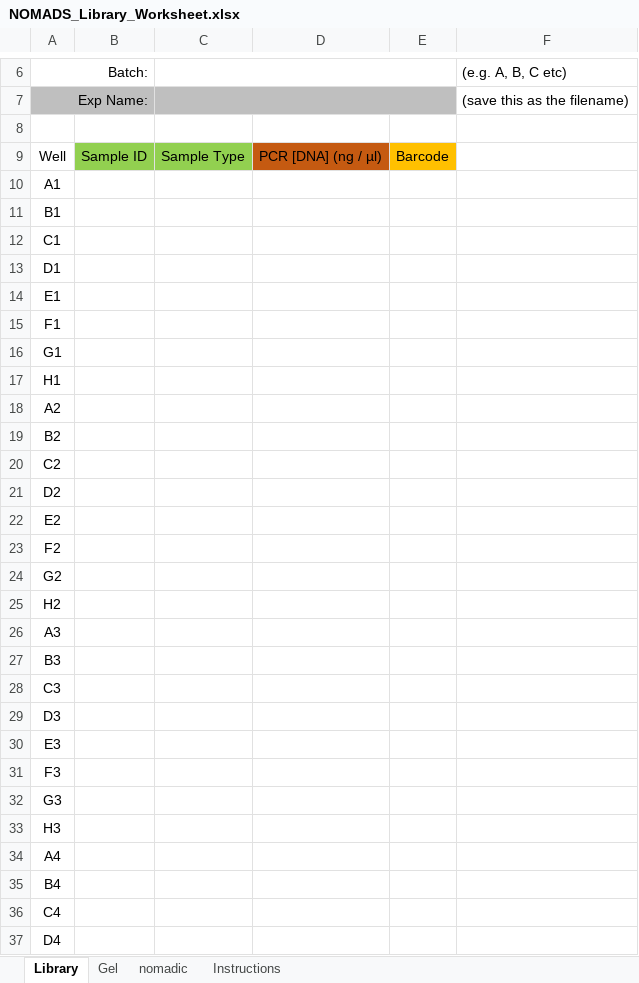
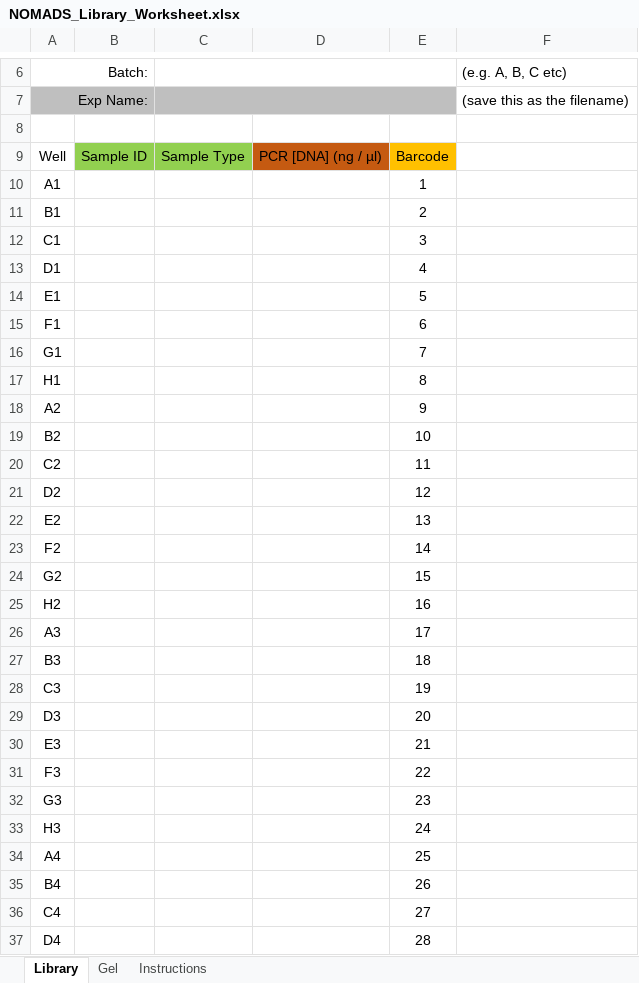
Before and after one commit to JasonAHendry/nomadic, an Excel workbook: src/nomadic/start/data/NOMADS_Library_Worksheet.xlsx, sheet Library, drawn as a sheet; only a part is shown, gaps mark what is left out; values as stored, in another font and other column widths than the file's, no borders; conditional formats and table styles not drawn; the diff covers the shown part only; the diff names each change by its address in the sheet, - before the commit and + after, or states it on an @@ line.

Commit message:
Added barcodes back in by default, but also highlight any duplicate barcodes

```diff
--- a/src/nomadic/start/data/NOMADS_Library_Worksheet.xlsx (sheet Library)
+++ b/src/nomadic/start/data/NOMADS_Library_Worksheet.xlsx (sheet Library)
@@ sheet tab hidden: nomadic @@
-E10: (empty)
+E10: 1
-E11: (empty)
+E11: 2
-E12: (empty)
+E12: 3
-E13: (empty)
+E13: 4
-E14: (empty)
+E14: 5
-E15: (empty)
+E15: 6
-E16: (empty)
+E16: 7
-E17: (empty)
+E17: 8
-E18: (empty)
+E18: 9
-E19: (empty)
+E19: 10
-E20: (empty)
+E20: 11
-E21: (empty)
+E21: 12
-E22: (empty)
+E22: 13
-E23: (empty)
+E23: 14
-E24: (empty)
+E24: 15
-E25: (empty)
+E25: 16
-E26: (empty)
+E26: 17
-E27: (empty)
+E27: 18
-E28: (empty)
+E28: 19
-E29: (empty)
+E29: 20
-E30: (empty)
+E30: 21
-E31: (empty)
+E31: 22
-E32: (empty)
+E32: 23
-E33: (empty)
+E33: 24
-E34: (empty)
+E34: 25
-E35: (empty)
+E35: 26
-E36: (empty)
+E36: 27
-E37: (empty)
+E37: 28
```
Also changed, not shown: 68 edited cells elsewhere in this sheet, formulas that keep their value.
